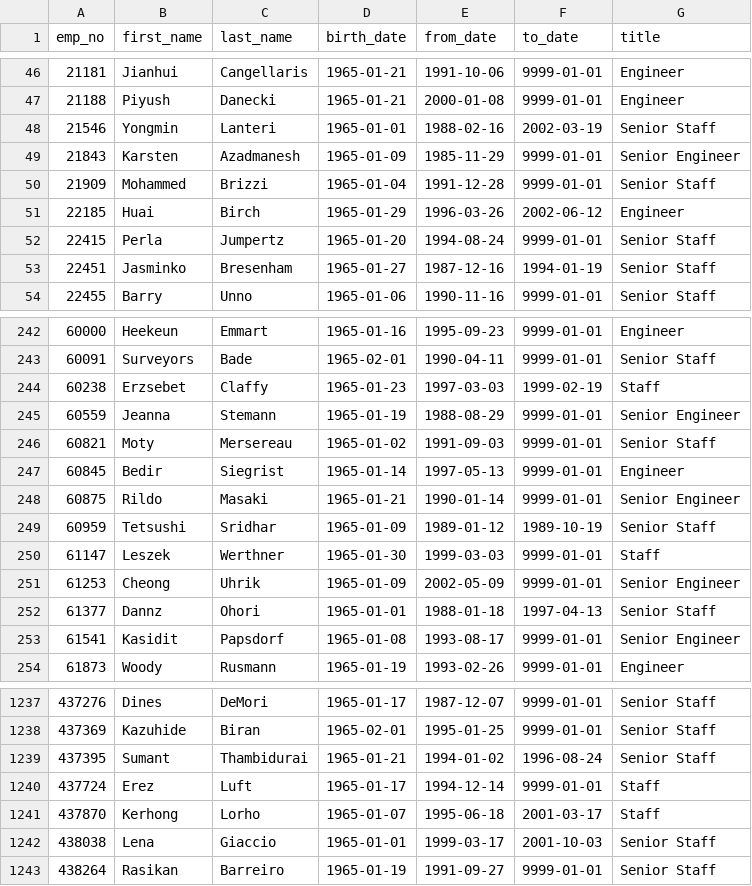
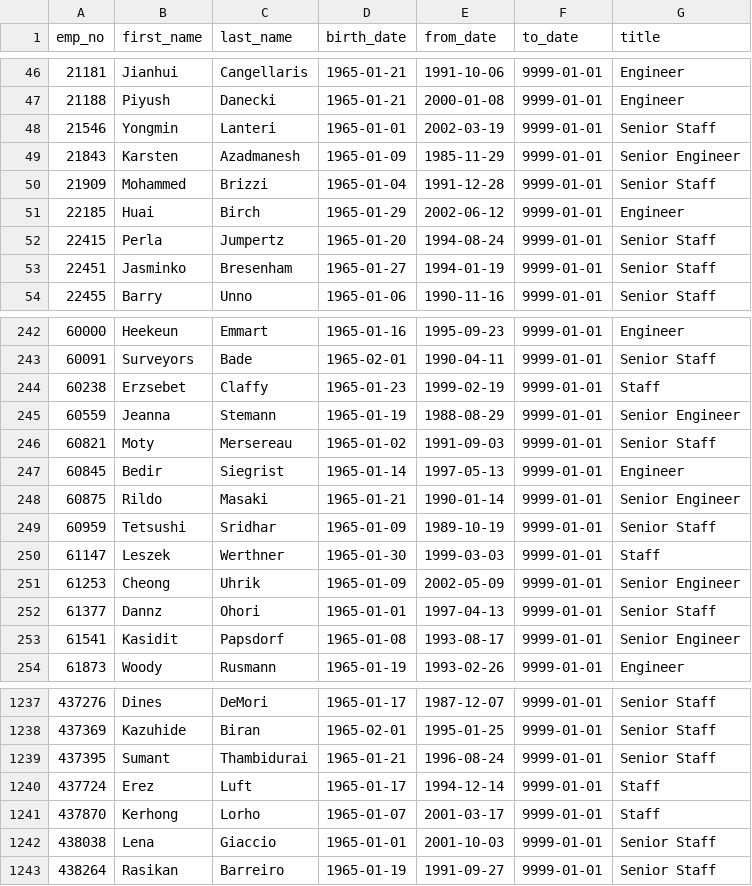
Before and after one commit to ecmorrow1/pewlett-hackard-analysis, a CSV file: Data/mentorship_eligibility.csv, drawn as a sheet; only a part is shown, gaps mark what is left out; the diff covers the shown part only.

```diff
--- a/Data/mentorship_eligibility.csv
+++ b/Data/mentorship_eligibility.csv
@@ -47,8 +47,8 @@ emp_no,first_name,last_name,birth_date,from_date,to_date,title
 21188,Piyush,Danecki,1965-01-21,2000-01-08,9999-01-01,Engineer
-21546,Yongmin,Lanteri,1965-01-01,1988-02-16,2002-03-19,Senior Staff
+21546,Yongmin,Lanteri,1965-01-01,2002-03-19,9999-01-01,Senior Staff
 21843,Karsten,Azadmanesh,1965-01-09,1985-11-29,9999-01-01,Senior Engineer
 21909,Mohammed,Brizzi,1965-01-04,1991-12-28,9999-01-01,Senior Staff
-22185,Huai,Birch,1965-01-29,1996-03-26,2002-06-12,Engineer
+22185,Huai,Birch,1965-01-29,2002-06-12,9999-01-01,Engineer
 22415,Perla,Jumpertz,1965-01-20,1994-08-24,9999-01-01,Senior Staff
-22451,Jasminko,Bresenham,1965-01-27,1987-12-16,1994-01-19,Senior Staff
+22451,Jasminko,Bresenham,1965-01-27,1994-01-19,9999-01-01,Senior Staff
 22455,Barry,Unno,1965-01-06,1990-11-16,9999-01-01,Senior Staff
@@ -243,3 +243,3 @@ emp_no,first_name,last_name,birth_date,from_date,to_date,title
 60091,Surveyors,Bade,1965-02-01,1990-04-11,9999-01-01,Senior Staff
-60238,Erzsebet,Claffy,1965-01-23,1997-03-03,1999-02-19,Staff
+60238,Erzsebet,Claffy,1965-01-23,1999-02-19,9999-01-01,Staff
 60559,Jeanna,Stemann,1965-01-19,1988-08-29,9999-01-01,Senior Engineer
@@ -248,6 +248,6 @@ emp_no,first_name,last_name,birth_date,from_date,to_date,title
 60875,Rildo,Masaki,1965-01-21,1990-01-14,9999-01-01,Senior Engineer
-60959,Tetsushi,Sridhar,1965-01-09,1989-01-12,1989-10-19,Senior Staff
+60959,Tetsushi,Sridhar,1965-01-09,1989-10-19,9999-01-01,Senior Staff
 61147,Leszek,Werthner,1965-01-30,1999-03-03,9999-01-01,Staff
 61253,Cheong,Uhrik,1965-01-09,2002-05-09,9999-01-01,Senior Engineer
-61377,Dannz,Ohori,1965-01-01,1988-01-18,1997-04-13,Senior Staff
+61377,Dannz,Ohori,1965-01-01,1997-04-13,9999-01-01,Senior Staff
 61541,Kasidit,Papsdorf,1965-01-08,1993-08-17,9999-01-01,Senior Engineer
@@ -1238,6 +1238,6 @@ emp_no,first_name,last_name,birth_date,from_date,to_date,title
 437369,Kazuhide,Biran,1965-02-01,1995-01-25,9999-01-01,Senior Staff
-437395,Sumant,Thambidurai,1965-01-21,1994-01-02,1996-08-24,Senior Staff
+437395,Sumant,Thambidurai,1965-01-21,1996-08-24,9999-01-01,Senior Staff
 437724,Erez,Luft,1965-01-17,1994-12-14,9999-01-01,Staff
-437870,Kerhong,Lorho,1965-01-07,1995-06-18,2001-03-17,Staff
-438038,Lena,Giaccio,1965-01-01,1999-03-17,2001-10-03,Senior Staff
+437870,Kerhong,Lorho,1965-01-07,2001-03-17,9999-01-01,Staff
+438038,Lena,Giaccio,1965-01-01,2001-10-03,9999-01-01,Senior Staff
 438264,Rasikan,Barreiro,1965-01-19,1991-09-27,9999-01-01,Senior Staff
```
Also changed, not shown: 130 edited cells elsewhere in this file, 19 other files.
